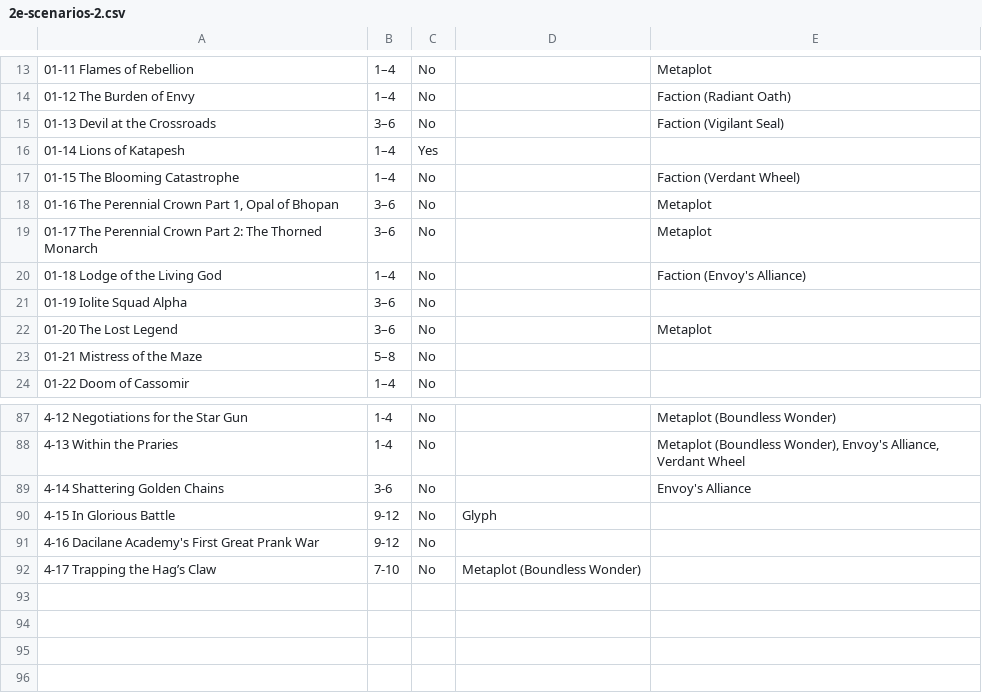
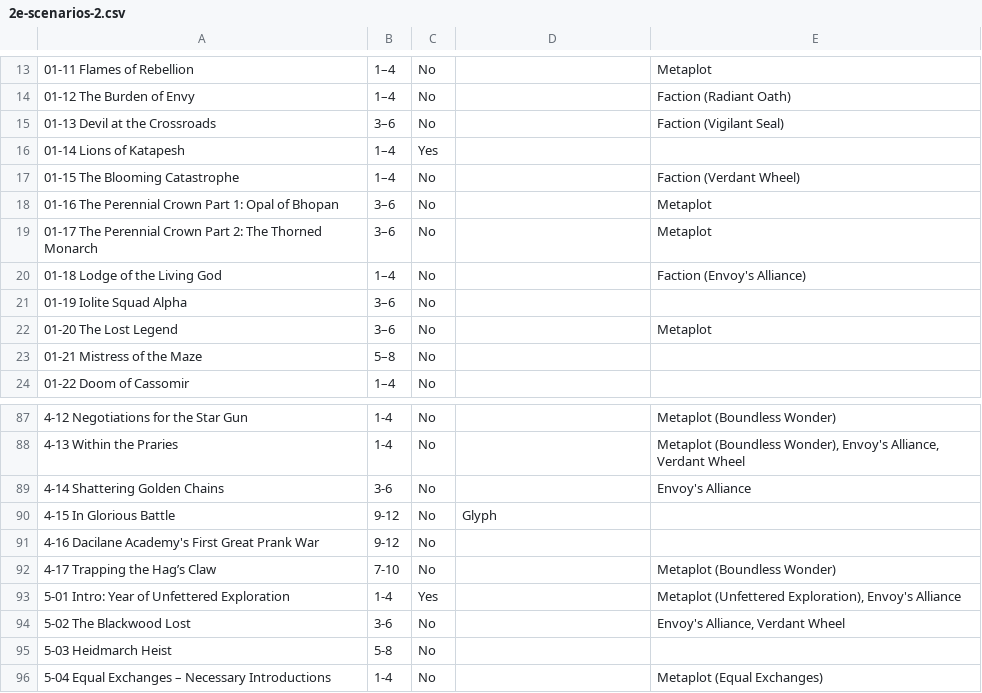
Before and after one commit to doughahn/unofficial-opf-guides, a CSV file: assets/2e-scenarios-2.csv, drawn as a sheet; only a part is shown, gaps mark what is left out; the diff names each change by its address in the sheet, - before the commit and + after, or states it on an @@ line.

```diff
--- a/assets/2e-scenarios-2.csv
+++ b/assets/2e-scenarios-2.csv
-A18: …Crown Part 1, Opal of…
+A18: …Crown Part 1: Opal of…
-D92: Metaplot (Boundless Wonder)
+D92: (empty)
-E92: (empty)
+E92: Metaplot (Boundless Wonder)
+row 93: 5-01 Intro: Year of Unfettered Exploration | 1-4 | Yes |  | Metaplot (Unfettered Exploration), Envoy's Alliance
+row 94: 5-02 The Blackwood Lost | 3-6 | No |  | Envoy's Alliance, Verdant Wheel
+row 95: 5-03 Heidmarch Heist | 5-8 | No
+row 96: 5-04 Equal Exchanges – Necessary Introductions | 1-4 | No |  | Metaplot (Equal Exchanges)
```
Also changed, not shown: 3 other files.
